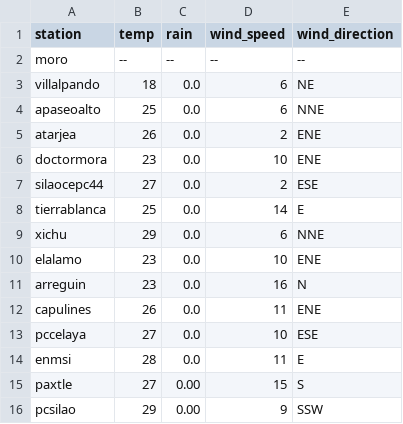
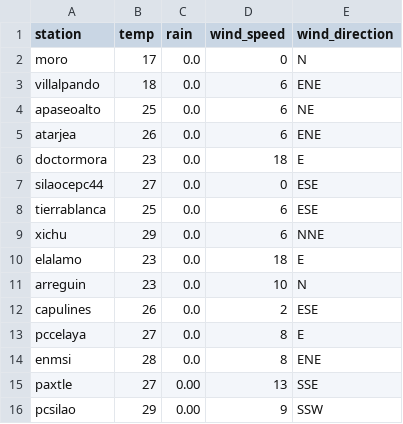
Before and after one commit to EliaquimATPC/test_appsheet-_connect, a CSV file: Rdata2.csv, drawn as a sheet.

Commit message:
Actualizacion de clima ESP32

```diff
--- a/Rdata2.csv
+++ b/Rdata2.csv
@@ -1,16 +1,16 @@
 station,temp,rain,wind_speed,wind_direction
-moro,--,--,--,--
-villalpando,18,0.0,6,NE
-apaseoalto,25,0.0,6,NNE
-atarjea,26,0.0,2,ENE
-doctormora,23,0.0,10,ENE
-silaocepc44,27,0.0,2,ESE
-tierrablanca,25,0.0,14,E
+moro,17,0.0,0,N
+villalpando,18,0.0,6,ENE
+apaseoalto,25,0.0,6,NE
+atarjea,26,0.0,6,ENE
+doctormora,23,0.0,18,E
+silaocepc44,27,0.0,0,ESE
+tierrablanca,25,0.0,6,ESE
 xichu,29,0.0,6,NNE
-elalamo,23,0.0,10,ENE
-arreguin,23,0.0,16,N
-capulines,26,0.0,11,ENE
-pccelaya,27,0.0,10,ESE
-enmsi,28,0.0,11,E
-paxtle,27,0.00,15,S
+elalamo,23,0.0,18,E
+arreguin,23,0.0,10,N
+capulines,26,0.0,2,ESE
+pccelaya,27,0.0,8,E
+enmsi,28,0.0,8,ENE
+paxtle,27,0.00,13,SSE
 pcsilao,29,0.00,9,SSW
```
